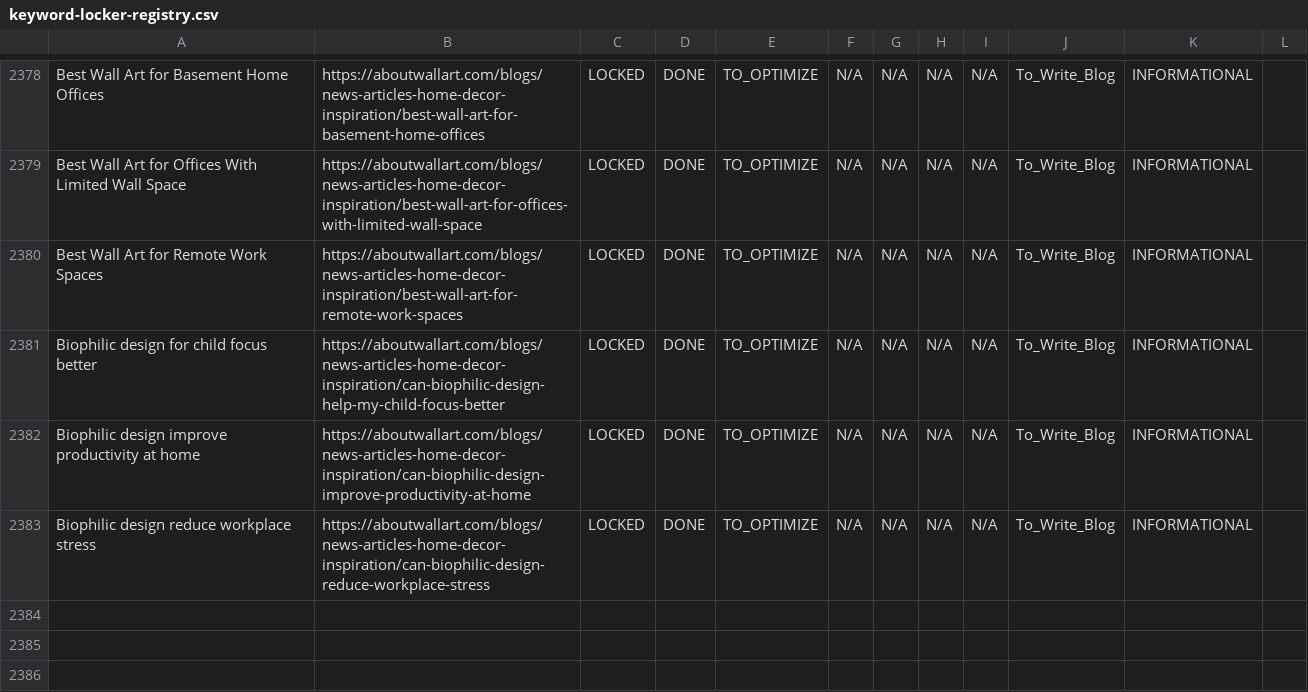
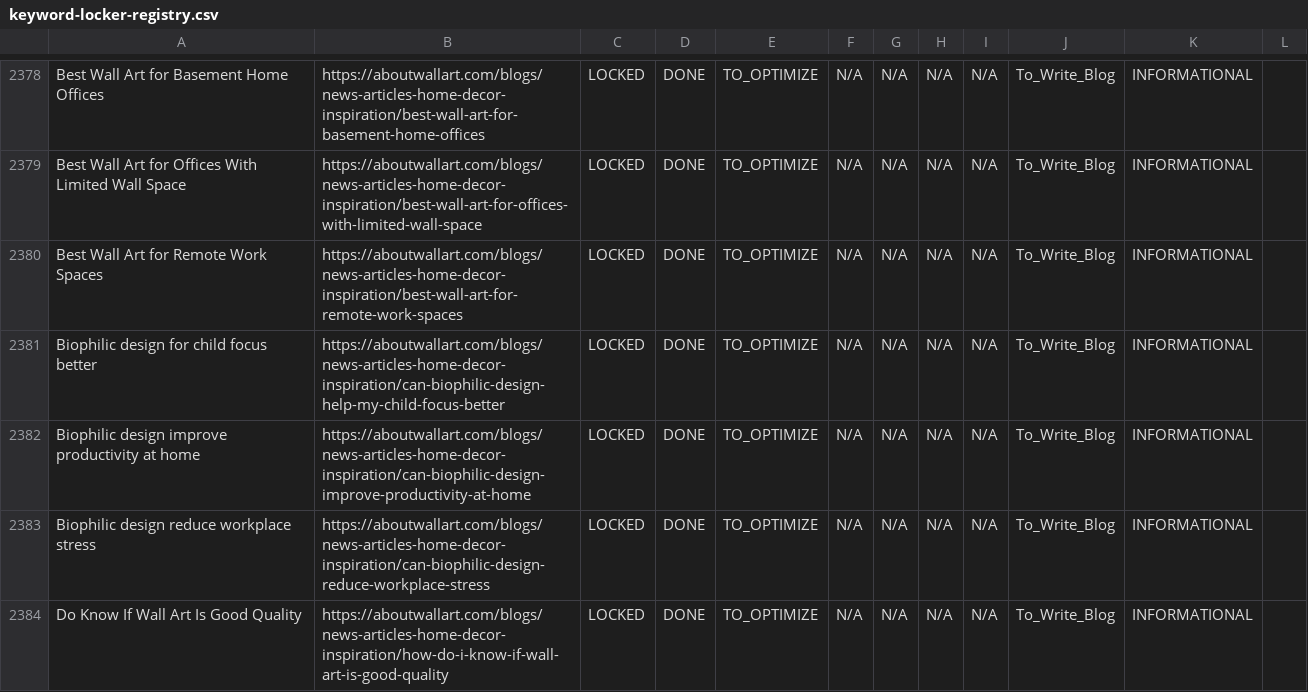
Before and after one commit to aboutwallart/seo-tools, a CSV file: data/keyword-locker-registry.csv, drawn as a sheet; only a part is shown, gaps mark what is left out.

Commit message:
Add to write blog: Do Know If Wall Art Is Good Quality

```diff
--- a/data/keyword-locker-registry.csv
+++ b/data/keyword-locker-registry.csv
@@ -2383 +2383,2 @@ Biophilic design improve productivity at home,https://aboutwallart.com/blogs/new
 Biophilic design reduce workplace stress,https://aboutwallart.com/blogs/news-articles-home-decor-inspiration/can-biophilic-design-reduce-workplace-stress,LOCKED,DONE,TO_OPTIMIZE,N/A,N/A,N/A,N/A,To_Write_Blog,INFORMATIONAL,
+Do Know If Wall Art Is Good Quality,https://aboutwallart.com/blogs/news-articles-home-decor-inspiration/how-do-i-know-if-wall-art-is-good-quality,LOCKED,DONE,TO_OPTIMIZE,N/A,N/A,N/A,N/A,To_Write_Blog,INFORMATIONAL,
```
